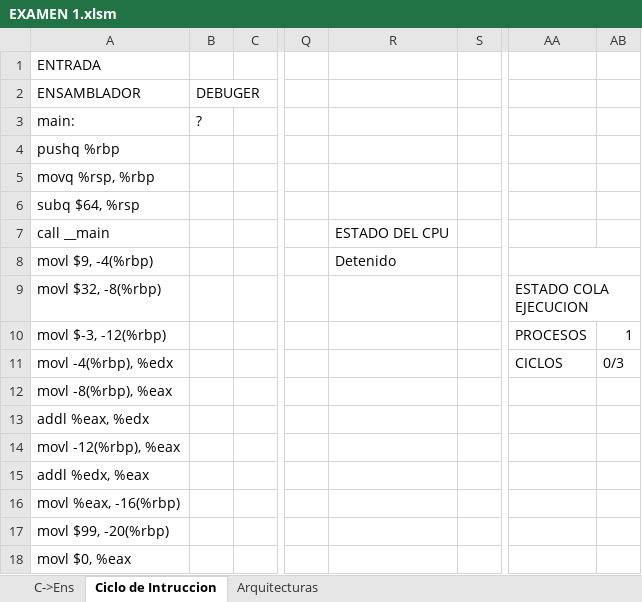
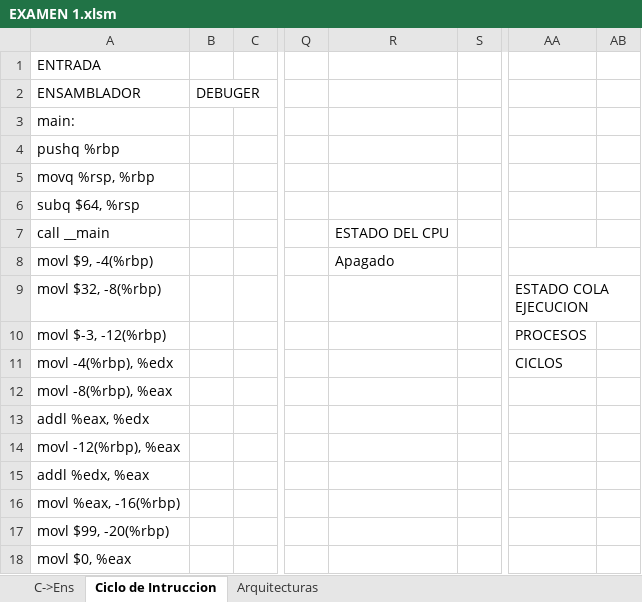
Before and after one commit to alejandroramirezvallejos/Simulador-de-Arquitectura-x86, an Excel workbook: EXAMEN 1.xlsm, sheet Ciclo de Intruccion, drawn as a sheet; only a part is shown, gaps mark what is left out; values as stored, in another font and other column widths than the file's, no cell formats; charts and pictures not drawn; the diff covers the shown part only; the diff names each change by its address in the sheet, - before the commit and + after, or states it on an @@ line.

```diff
--- a/EXAMEN 1.xlsm (sheet Ciclo de Intruccion)
+++ b/EXAMEN 1.xlsm (sheet Ciclo de Intruccion)
-B3 (DEBUGER): ?
+B3 (DEBUGER): (empty)
-R8: Detenido
+R8: Apagado
-AB10: 1
+AB10: (empty)
-AB11: 0/3
+AB11: (empty)
```
Also changed, not shown: 6 added rows, 6 removed rows and 38 edited cells elsewhere in this sheet, sheet C->Ens, cell formats, charts or pictures, 1 other file.
